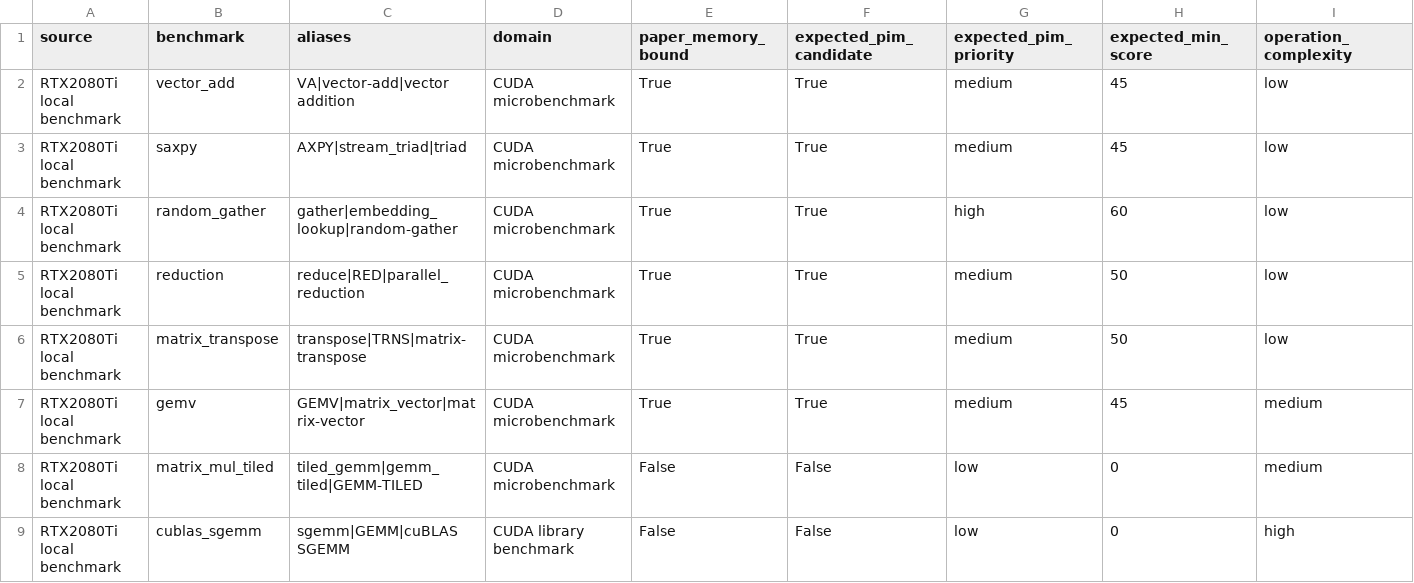
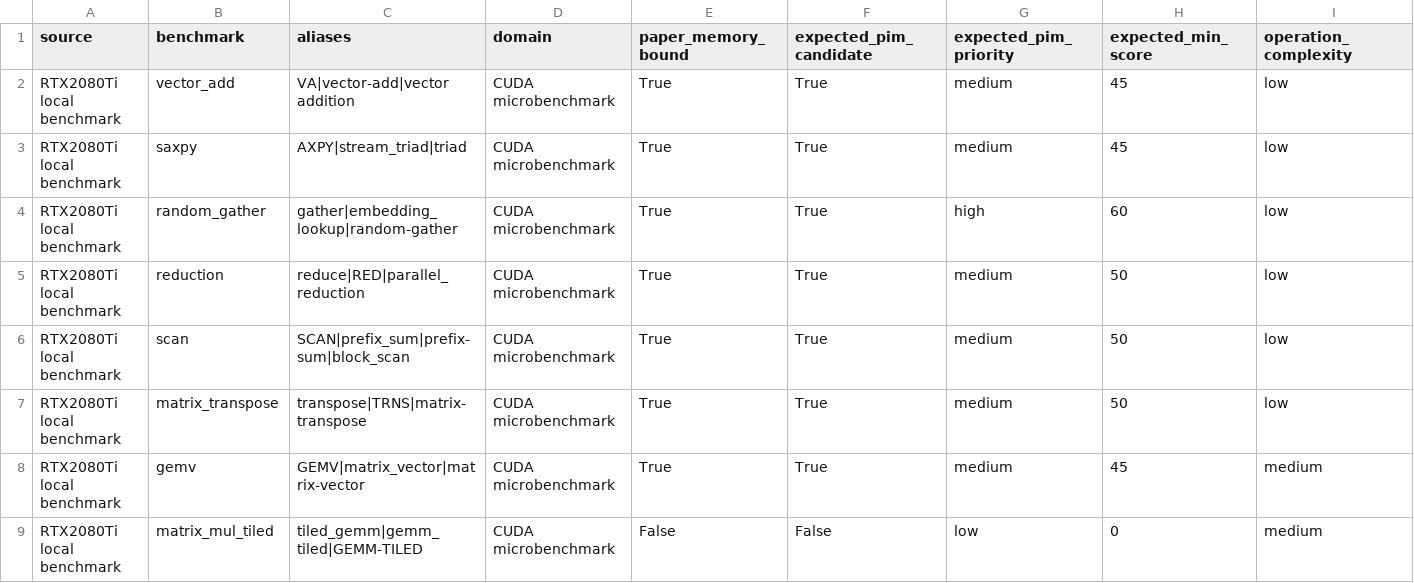
Before and after one commit to jinjung21/GPU-Workload-Bottleneck-Analyzer, a CSV file: paper_baselines/gpu_benchmark_metadata.csv, drawn as a sheet; only a part is shown; the shorter side is filled out with more unchanged rows; rows hold the shown columns only; the diff names each change by its address in the sheet, - before the commit and + after, or states it on an @@ line.

Commit message:
Add CUDA scan benchmark

```diff
--- a/paper_baselines/gpu_benchmark_metadata.csv
+++ b/paper_baselines/gpu_benchmark_metadata.csv
+row 6: RTX2080Ti local benchmark | scan | SCAN|prefix_sum|prefix-sum|block_scan | CUDA microbenchmark | True | True | medium | 50 | low
```
Also changed, not shown: 4 other files.
